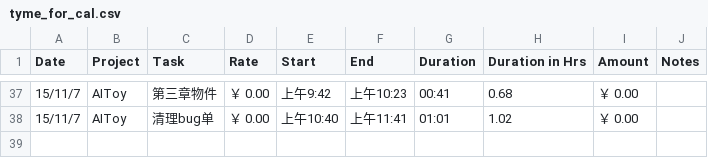
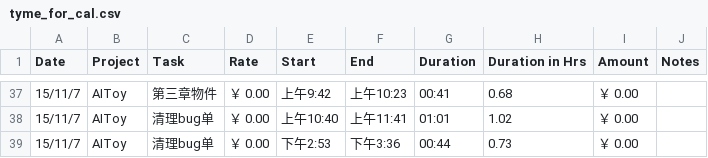
Before and after one commit to fonzieyang/fonzieyang.github.com, a CSV file: ical/tyme_for_cal.csv, drawn as a sheet; only a part is shown, gaps mark what is left out; the diff names each change by its address in the sheet, - before the commit and + after, or states it on an @@ line.

```diff
--- a/ical/tyme_for_cal.csv
+++ b/ical/tyme_for_cal.csv
+row 39: 15/11/7 | AIToy | 清理bug单 | ￥ 0.00 | 下午2:53 | 下午3:36 | 00:44 | 0.73 | ￥ 0.00
```
Also changed, not shown: 2 other files.
